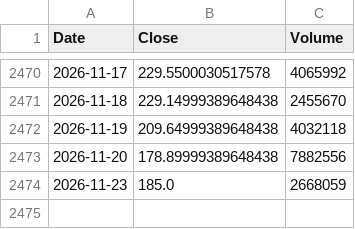
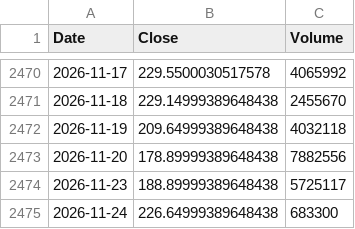
Before and after one commit to culolom/culolom-backtest, a CSV file: data/00675L.TW.csv, drawn as a sheet; only a part is shown, gaps mark what is left out.

```diff
--- a/data/00675L.TW.csv
+++ b/data/00675L.TW.csv
@@ -2473,2 +2473,3 @@ Date,Close,Volume
 2026-11-20,178.89999389648438,7882556
-2026-11-23,185.0,2668059
+2026-11-23,188.89999389648438,5725117
+2026-11-24,226.64999389648438,683300
```
Also changed, not shown: data/00632R.TW.csv, data/00646.TW.csv, 42 other files.
